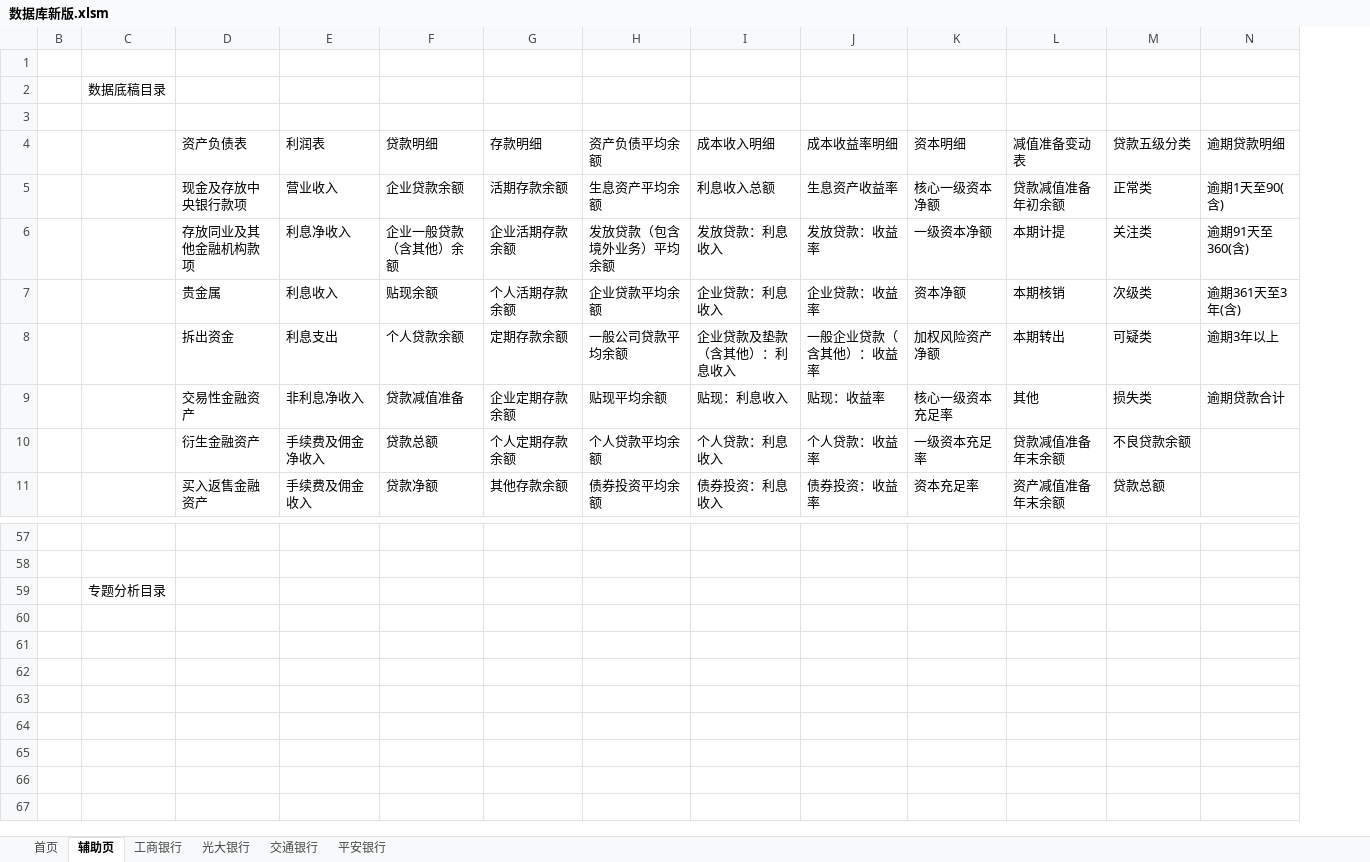
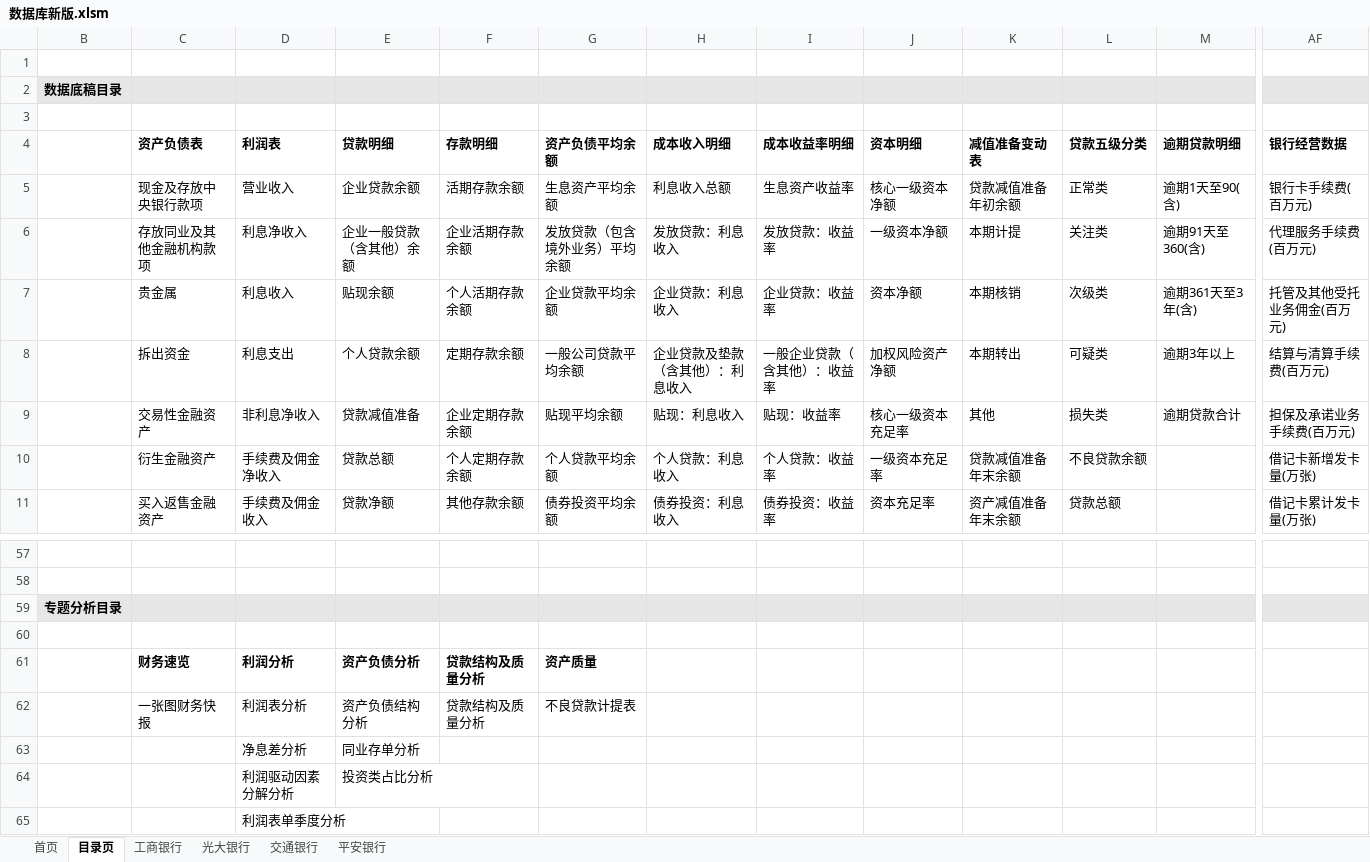
Before and after one commit to AugCHAN/SooChow_Bank, an Excel workbook: 大数据库/数据库新版.xlsm, sheet 目录页, drawn as a sheet; only a part is shown, gaps mark what is left out; values as stored, in another font and other column widths than the file's, no borders; conditional formats not drawn; removed rows and columns are numbered as before the commit, all else as after; rows hold the shown columns only; the diff covers the shown part only; the diff names each change by its address in the sheet, - before the commit and + after, or states it on an @@ line.

```diff
--- a/大数据库/数据库新版.xlsm (sheet 目录页)
+++ b/大数据库/数据库新版.xlsm (sheet 目录页)
-sheet tab: 辅助页
+sheet tab: 目录页
-column B, empty
+column AF (银行经营数据), rows 5-11: 银行卡手续费(百万元) | 代理服务手续费(百万元) | 托管及其他受托业务佣金(百万元) | 结算与清算手续费(百万元) | 担保及承诺业务手续费(百万元) | 借记卡新增发卡量(万张) | 借记卡累计发卡量(万张)
-B2 bold: off
+B2 bold: on
-B2:M2 fill: none
+B2:M2 fill: #E7E6E6
-C4:M4 bold: off
+C4:M4 bold: on
-B59 bold: off
+B59 bold: on
-B59:M59 fill: none
+B59:M59 fill: #E7E6E6
+row 60: (empty)
+row 61:  | 财务速览 | 利润分析 | 资产负债分析 | 贷款结构及质量分析 | 资产质量
+row 62:  | 一张图财务快报 | 利润表分析 | 资产负债结构分析 | 贷款结构及质量分析 | 不良贷款计提表
+row 63:  |  | 净息差分析 | 同业存单分析
+row 64:  |  | 利润驱动因素分解分析 | 投资类占比分析
+row 65:  |  | 利润表单季度分析
```
Also changed, not shown: cell formats elsewhere in this sheet, sheet 工商银行, sheet 首页, charts or pictures, 大数据库/数据库分银行/工商银行.xlsx.
